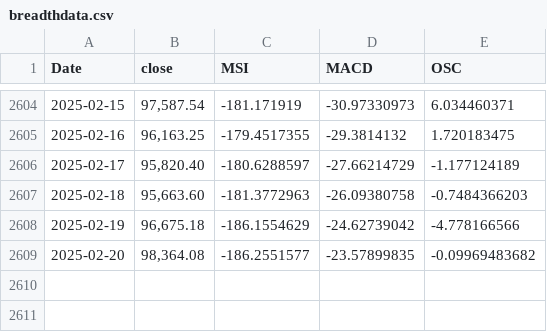
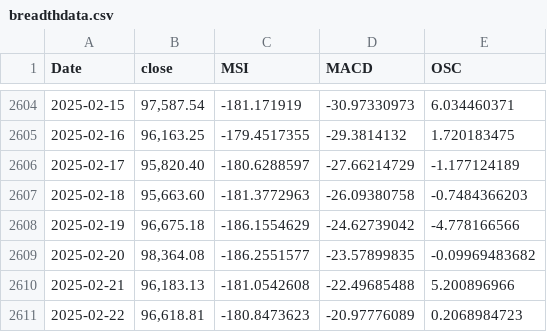
Before and after one commit to MeMitty/MeMitty.github.io, a CSV file: breadthdata.csv, drawn as a sheet; only a part is shown, gaps mark what is left out; the diff names each change by its address in the sheet, - before the commit and + after, or states it on an @@ line.

Commit message:
Update 22nd Feb 2025

```diff
--- a/breadthdata.csv
+++ b/breadthdata.csv
+row 2610: 2025-02-21 | 96,183.13 | -181.0542608 | -22.49685488 | 5.200896966
+row 2611: 2025-02-22 | 96,618.81 | -180.8473623 | -20.97776089 | 0.2068984723
```
